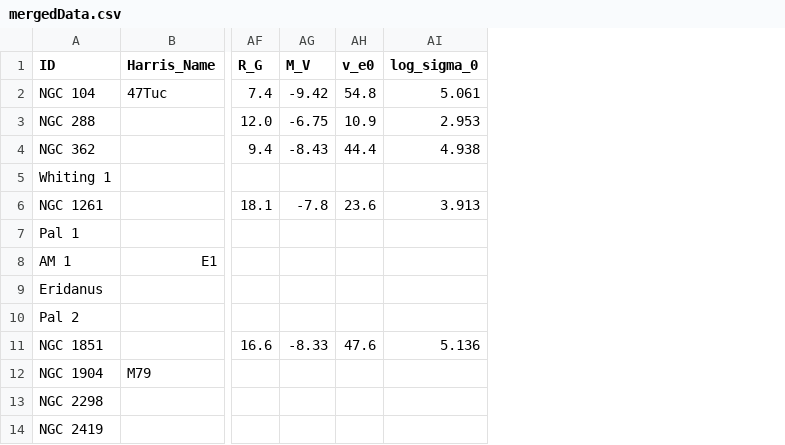
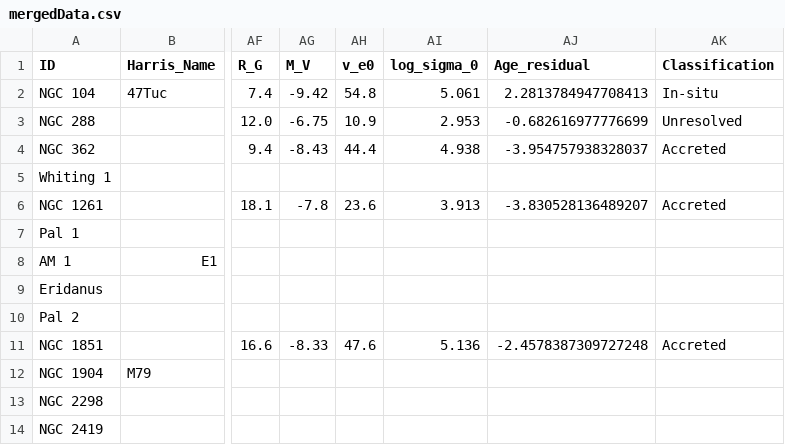
Before and after one commit to megz0618/phys3116-comp-assessment, a CSV file: data/mergedData.csv, drawn as a sheet; only a part is shown, gaps mark what is left out; the diff names each change by its address in the sheet, - before the commit and + after, or states it on an @@ line.

Commit message:
Preliminary classifications based on VandenBerg data

```diff
--- a/data/mergedData.csv
+++ b/data/mergedData.csv
+column AJ (Age_residual), rows 2-11: 2.2813784947708413 | -0.682616977776699 | -3.954757938328037 |  | -3.830528136489207 |  |  |  |  | -2.4578387309727248
+column AK (Classification), rows 2-11: In-situ | Unresolved | Accreted |  | Accreted |  |  |  |  | Accreted
```
Also changed, not shown: 8 other files.
